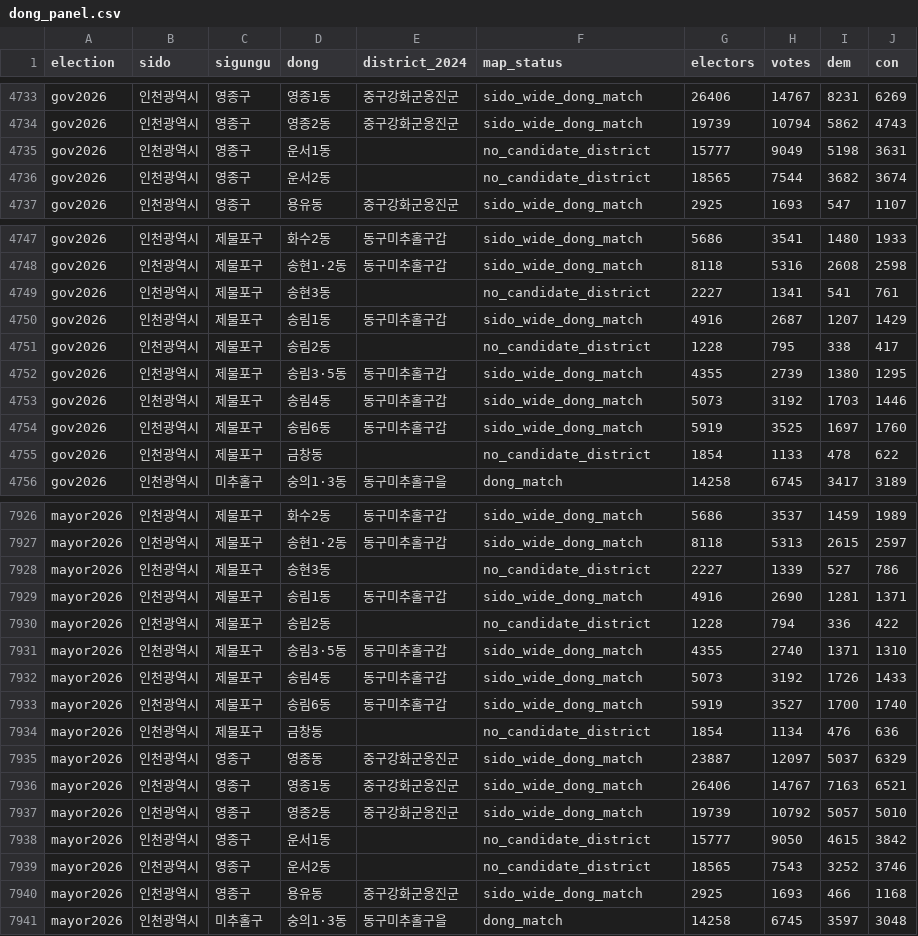
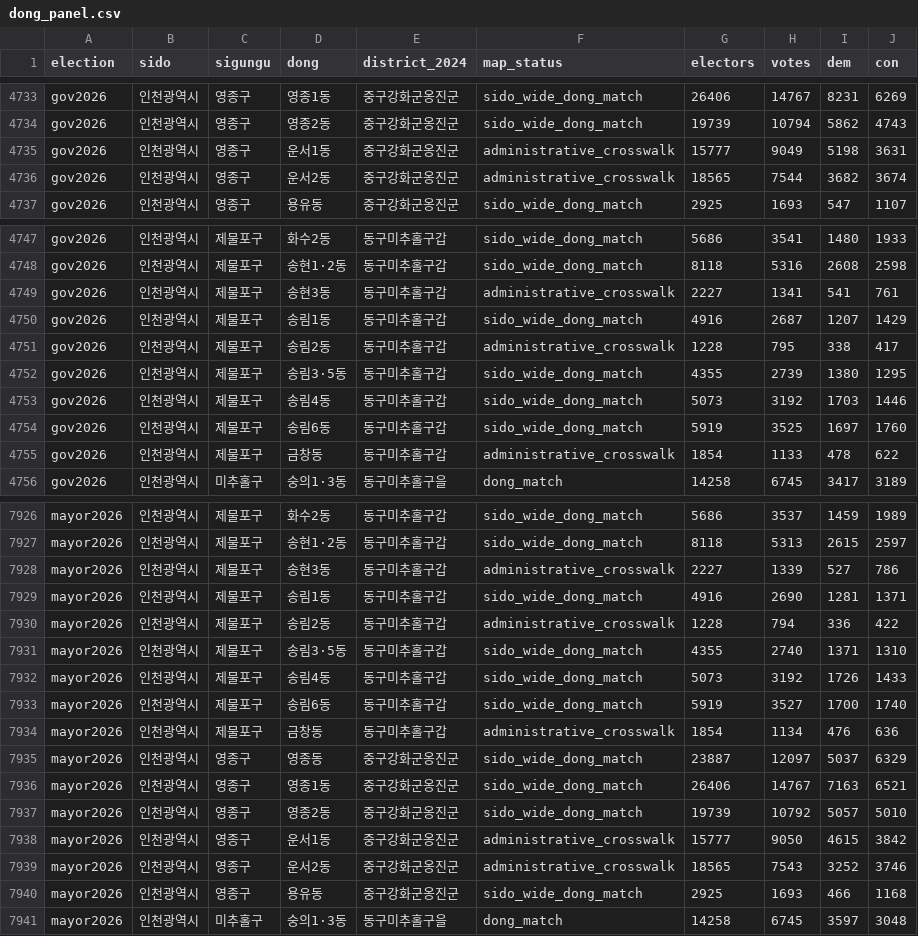
Before and after one commit to weidkadf/elected28, a CSV file: data/dong_panel.csv, drawn as a sheet; only a part is shown, gaps mark what is left out; the diff covers the shown part only.

```diff
--- a/data/dong_panel.csv
+++ b/data/dong_panel.csv
@@ -4734,4 +4734,4 @@ gov2026,인천광역시,영종구,영종1동,중구강화군옹진군,sido_wide_
 gov2026,인천광역시,영종구,영종2동,중구강화군옹진군,sido_wide_dong_match,19739,10794,5862,4743
-gov2026,인천광역시,영종구,운서1동,,no_candidate_district,15777,9049,5198,3631
-gov2026,인천광역시,영종구,운서2동,,no_candidate_district,18565,7544,3682,3674
+gov2026,인천광역시,영종구,운서1동,중구강화군옹진군,administrative_crosswalk,15777,9049,5198,3631
+gov2026,인천광역시,영종구,운서2동,중구강화군옹진군,administrative_crosswalk,18565,7544,3682,3674
 gov2026,인천광역시,영종구,용유동,중구강화군옹진군,sido_wide_dong_match,2925,1693,547,1107
@@ -4748,5 +4748,5 @@ gov2026,인천광역시,제물포구,화수2동,동구미추홀구갑,sido_wide_
 gov2026,인천광역시,제물포구,송현1·2동,동구미추홀구갑,sido_wide_dong_match,8118,5316,2608,2598
-gov2026,인천광역시,제물포구,송현3동,,no_candidate_district,2227,1341,541,761
+gov2026,인천광역시,제물포구,송현3동,동구미추홀구갑,administrative_crosswalk,2227,1341,541,761
 gov2026,인천광역시,제물포구,송림1동,동구미추홀구갑,sido_wide_dong_match,4916,2687,1207,1429
-gov2026,인천광역시,제물포구,송림2동,,no_candidate_district,1228,795,338,417
+gov2026,인천광역시,제물포구,송림2동,동구미추홀구갑,administrative_crosswalk,1228,795,338,417
 gov2026,인천광역시,제물포구,송림3·5동,동구미추홀구갑,sido_wide_dong_match,4355,2739,1380,1295
@@ -4754,3 +4754,3 @@ gov2026,인천광역시,제물포구,송림4동,동구미추홀구갑,sido_wide_
 gov2026,인천광역시,제물포구,송림6동,동구미추홀구갑,sido_wide_dong_match,5919,3525,1697,1760
-gov2026,인천광역시,제물포구,금창동,,no_candidate_district,1854,1133,478,622
+gov2026,인천광역시,제물포구,금창동,동구미추홀구갑,administrative_crosswalk,1854,1133,478,622
 gov2026,인천광역시,미추홀구,숭의1·3동,동구미추홀구을,dong_match,14258,6745,3417,3189
@@ -7927,5 +7927,5 @@ mayor2026,인천광역시,제물포구,화수2동,동구미추홀구갑,sido_wid
 mayor2026,인천광역시,제물포구,송현1·2동,동구미추홀구갑,sido_wide_dong_match,8118,5313,2615,2597
-mayor2026,인천광역시,제물포구,송현3동,,no_candidate_district,2227,1339,527,786
+mayor2026,인천광역시,제물포구,송현3동,동구미추홀구갑,administrative_crosswalk,2227,1339,527,786
 mayor2026,인천광역시,제물포구,송림1동,동구미추홀구갑,sido_wide_dong_match,4916,2690,1281,1371
-mayor2026,인천광역시,제물포구,송림2동,,no_candidate_district,1228,794,336,422
+mayor2026,인천광역시,제물포구,송림2동,동구미추홀구갑,administrative_crosswalk,1228,794,336,422
 mayor2026,인천광역시,제물포구,송림3·5동,동구미추홀구갑,sido_wide_dong_match,4355,2740,1371,1310
@@ -7933,3 +7933,3 @@ mayor2026,인천광역시,제물포구,송림4동,동구미추홀구갑,sido_wid
 mayor2026,인천광역시,제물포구,송림6동,동구미추홀구갑,sido_wide_dong_match,5919,3527,1700,1740
-mayor2026,인천광역시,제물포구,금창동,,no_candidate_district,1854,1134,476,636
+mayor2026,인천광역시,제물포구,금창동,동구미추홀구갑,administrative_crosswalk,1854,1134,476,636
 mayor2026,인천광역시,영종구,영종동,중구강화군옹진군,sido_wide_dong_match,23887,12097,5037,6329
@@ -7937,4 +7937,4 @@ mayor2026,인천광역시,영종구,영종1동,중구강화군옹진군,sido_wid
 mayor2026,인천광역시,영종구,영종2동,중구강화군옹진군,sido_wide_dong_match,19739,10792,5057,5010
-mayor2026,인천광역시,영종구,운서1동,,no_candidate_district,15777,9050,4615,3842
-mayor2026,인천광역시,영종구,운서2동,,no_candidate_district,18565,7543,3252,3746
+mayor2026,인천광역시,영종구,운서1동,중구강화군옹진군,administrative_crosswalk,15777,9050,4615,3842
+mayor2026,인천광역시,영종구,운서2동,중구강화군옹진군,administrative_crosswalk,18565,7543,3252,3746
 mayor2026,인천광역시,영종구,용유동,중구강화군옹진군,sido_wide_dong_match,2925,1693,466,1168
```
Also changed, not shown: 12 edited cells elsewhere in this file, data/district_panel.csv, outputs/alpha_curve_v030.csv, 32 other files.
